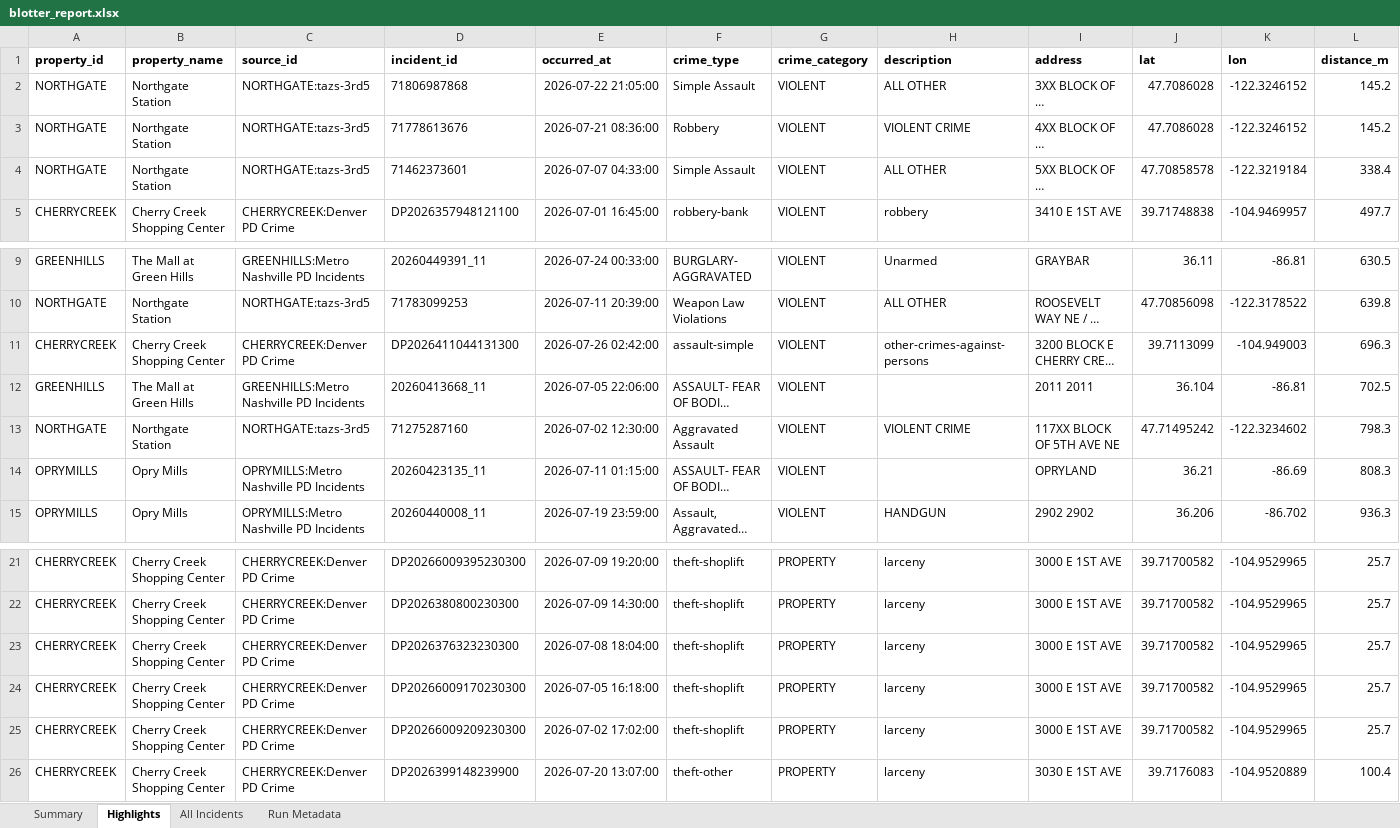
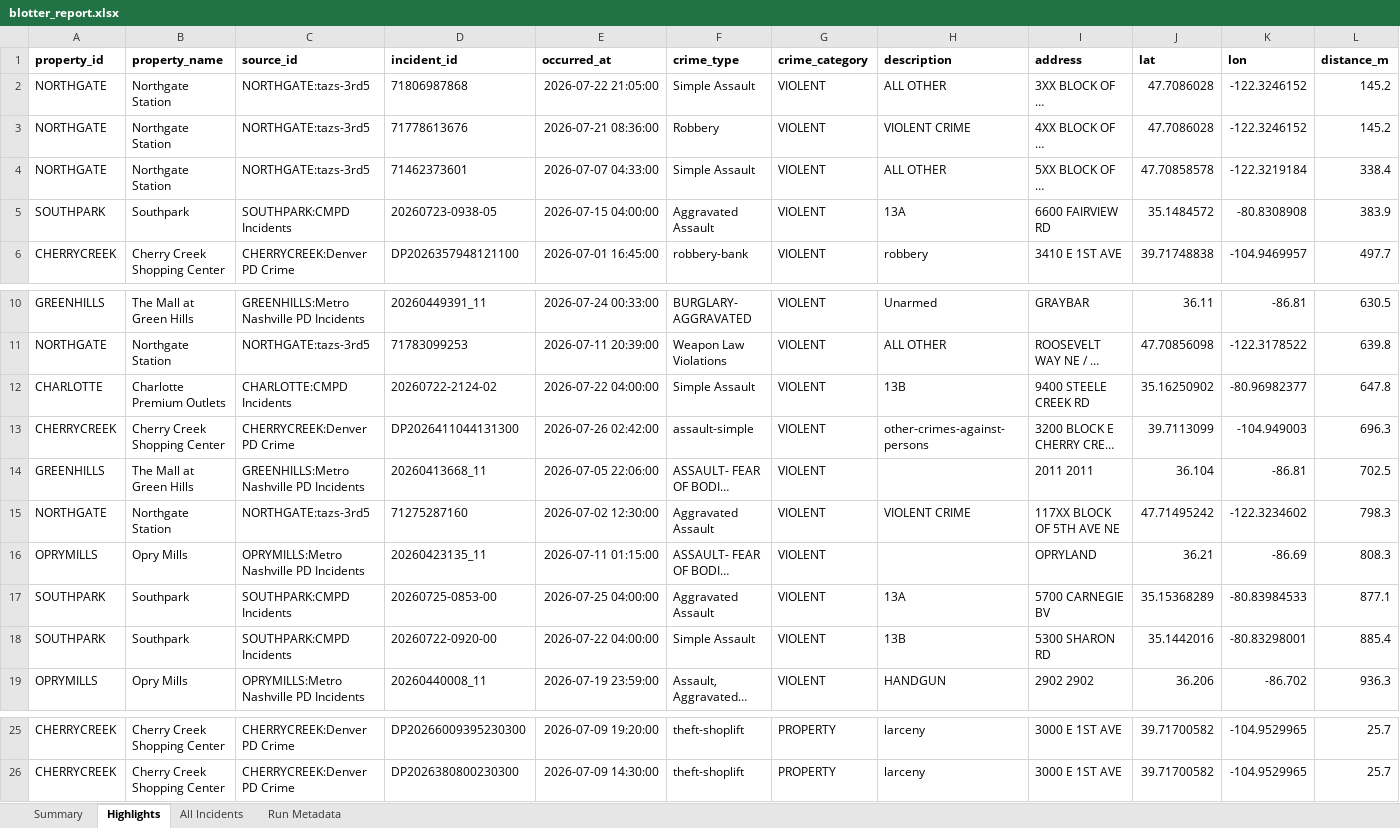
Before and after one commit to lordnader2002-sudo/Blotter_Reports, an Excel workbook: reports/2026-07-31/blotter_report.xlsx, sheet Highlights, drawn as a sheet; only a part is shown, gaps mark what is left out; long unchanged cells end in …; values as stored, in another font and other column widths than the file's, no borders; removed rows and columns are numbered as before the commit, all else as after; rows hold the shown columns only; the diff names each change by its address in the sheet, - before the commit and + after, or states it on an @@ line.

```diff
--- a/reports/2026-07-31/blotter_report.xlsx (sheet Highlights)
+++ b/reports/2026-07-31/blotter_report.xlsx (sheet Highlights)
+row 5: SOUTHPARK | Southpark | SOUTHPARK:CMPD Incidents | 20260723-0938-05 | 2026-07-15 04:00:00 | Aggravated Assault | VIOLENT | 13A | 6600 FAIRVIEW RD | 35.1484572 | -80.8308908 | 383.9
+row 12: CHARLOTTE | Charlotte Premium Outlets | CHARLOTTE:CMPD Incidents | 20260722-2124-02 | 2026-07-22 04:00:00 | Simple Assault | VIOLENT | 13B | 9400 STEELE CREEK RD | 35.16250902 | -80.96982377 | 647.8
+row 17: SOUTHPARK | Southpark | SOUTHPARK:CMPD Incidents | 20260725-0853-00 | 2026-07-25 04:00:00 | Aggravated Assault | VIOLENT | 13A | 5700 CARNEGIE BV | 35.15368289 | -80.83984533 | 877.1
+row 18: SOUTHPARK | Southpark | SOUTHPARK:CMPD Incidents | 20260722-0920-00 | 2026-07-22 04:00:00 | Simple Assault | VIOLENT | 13B | 5300 SHARON RD | 35.1442016 | -80.83298001 | 885.4
-row 23: CHERRYCREEK | Cherry Creek Shopping Center | CHERRYCREEK:Denver PD Crime | DP2026376323230300 | 2026-07-08 18:04:00 | theft-shoplift | PROPERTY | larceny | 3000 E 1ST AVE | 39.71700582 | -104.9529965 | 25.7
-row 24: CHERRYCREEK | Cherry Creek Shopping Center | CHERRYCREEK:Denver PD Crime | DP20266009170230300 | 2026-07-05 16:18:00 | theft-shoplift | PROPERTY | larceny | 3000 E 1ST AVE | 39.71700582 | -104.9529965 | 25.7
-row 25: CHERRYCREEK | Cherry Creek Shopping Center | CHERRYCREEK:Denver PD Crime | DP20266009209230300 | 2026-07-02 17:02:00 | theft-shoplift | PROPERTY | larceny | 3000 E 1ST AVE | 39.71700582 | -104.9529965 | 25.7
-row 26: CHERRYCREEK | Cherry Creek Shopping Center | CHERRYCREEK:Denver PD Crime | DP2026399148239900 | 2026-07-20 13:07:00 | theft-other | PROPERTY | larceny | 3030 E 1ST AVE | 39.7176083 | -104.9520889 | 100.4
```
Also changed, not shown: sheet All Incidents, sheet Summary, sheet Run Metadata, 6 other files.
